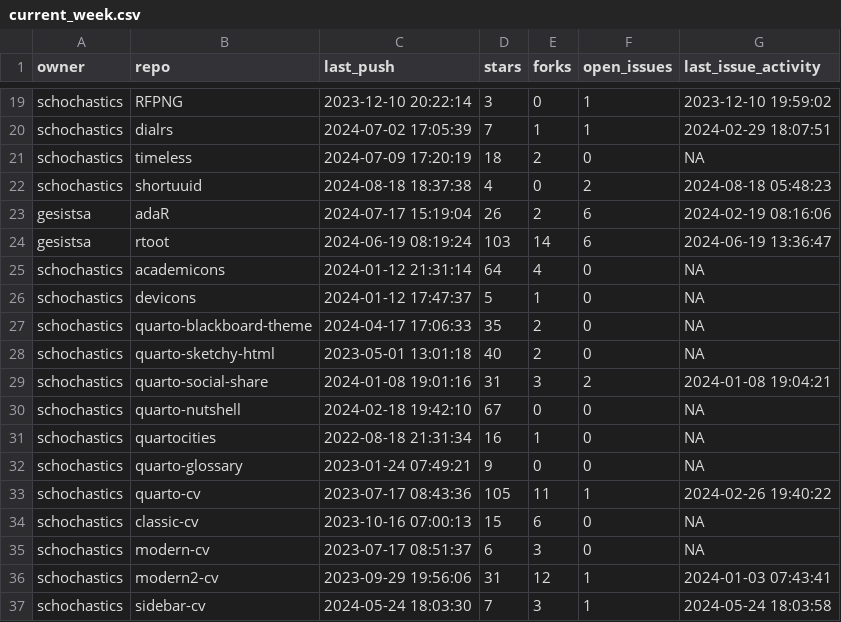
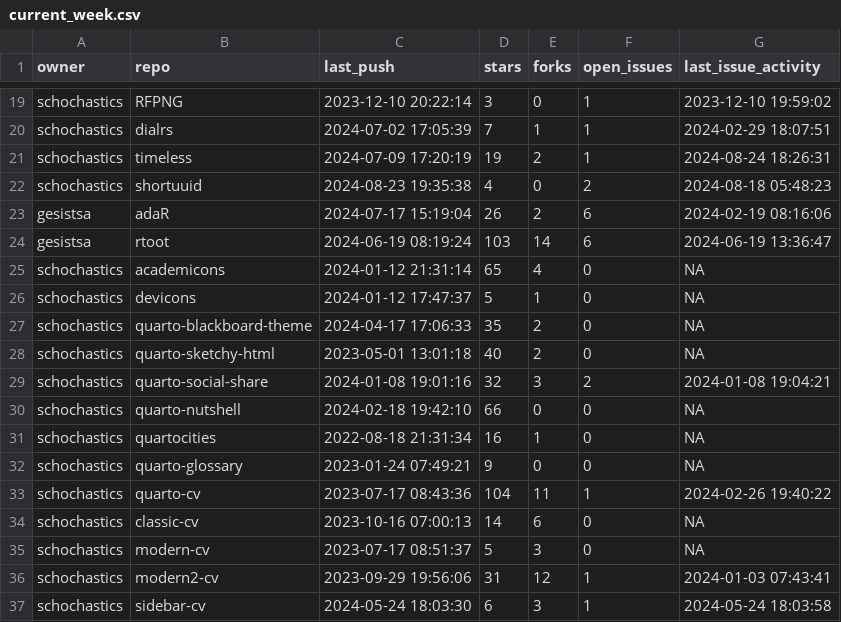
Before and after one commit to schochastics/gh-dashboard, a CSV file: current_week.csv, drawn as a sheet; only a part is shown, gaps mark what is left out.

```diff
--- a/current_week.csv
+++ b/current_week.csv
@@ -20,7 +20,7 @@
 "schochastics","dialrs",2024-07-02 17:05:39,7,1,1,2024-02-29 18:07:51
-"schochastics","timeless",2024-07-09 17:20:19,18,2,0,NA
-"schochastics","shortuuid",2024-08-18 18:37:38,4,0,2,2024-08-18 05:48:23
+"schochastics","timeless",2024-07-09 17:20:19,19,2,1,2024-08-24 18:26:31
+"schochastics","shortuuid",2024-08-23 19:35:38,4,0,2,2024-08-18 05:48:23
 "gesistsa","adaR",2024-07-17 15:19:04,26,2,6,2024-02-19 08:16:06
 "gesistsa","rtoot",2024-06-19 08:19:24,103,14,6,2024-06-19 13:36:47
-"schochastics","academicons",2024-01-12 21:31:14,64,4,0,NA
+"schochastics","academicons",2024-01-12 21:31:14,65,4,0,NA
 "schochastics","devicons",2024-01-12 17:47:37,5,1,0,NA
@@ -28,10 +28,10 @@
 "schochastics","quarto-sketchy-html",2023-05-01 13:01:18,40,2,0,NA
-"schochastics","quarto-social-share",2024-01-08 19:01:16,31,3,2,2024-01-08 19:04:21
-"schochastics","quarto-nutshell",2024-02-18 19:42:10,67,0,0,NA
+"schochastics","quarto-social-share",2024-01-08 19:01:16,32,3,2,2024-01-08 19:04:21
+"schochastics","quarto-nutshell",2024-02-18 19:42:10,66,0,0,NA
 "schochastics","quartocities",2022-08-18 21:31:34,16,1,0,NA
 "schochastics","quarto-glossary",2023-01-24 07:49:21,9,0,0,NA
-"schochastics","quarto-cv",2023-07-17 08:43:36,105,11,1,2024-02-26 19:40:22
-"schochastics","classic-cv",2023-10-16 07:00:13,15,6,0,NA
-"schochastics","modern-cv",2023-07-17 08:51:37,6,3,0,NA
+"schochastics","quarto-cv",2023-07-17 08:43:36,104,11,1,2024-02-26 19:40:22
+"schochastics","classic-cv",2023-10-16 07:00:13,14,6,0,NA
+"schochastics","modern-cv",2023-07-17 08:51:37,5,3,0,NA
 "schochastics","modern2-cv",2023-09-29 19:56:06,31,12,1,2024-01-03 07:43:41
-"schochastics","sidebar-cv",2024-05-24 18:03:30,7,3,1,2024-05-24 18:03:58
+"schochastics","sidebar-cv",2024-05-24 18:03:30,6,3,1,2024-05-24 18:03:58
```
Also changed, not shown: last_week.csv.
